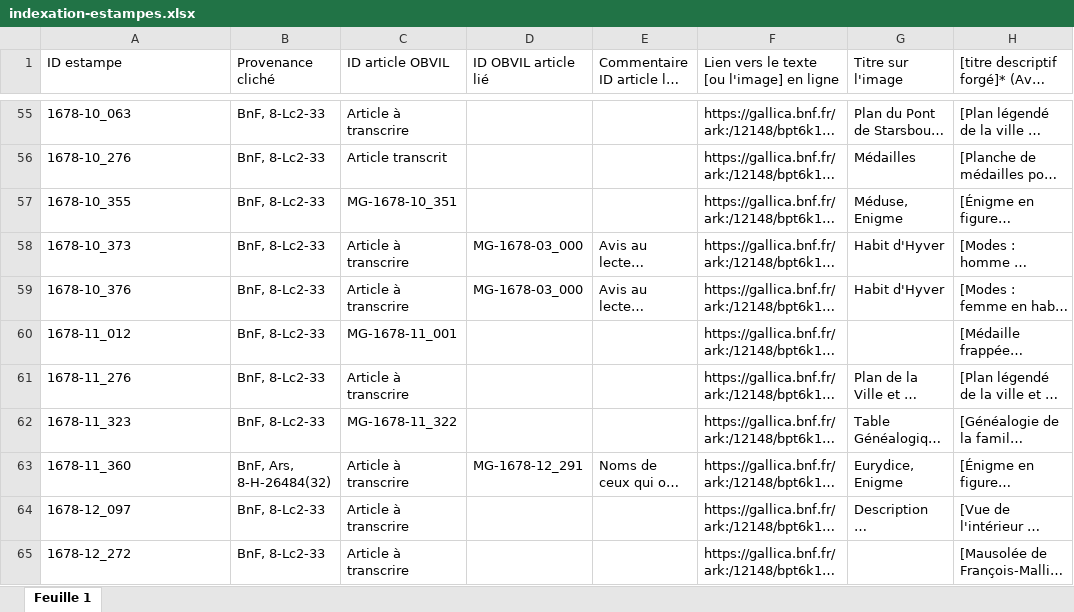
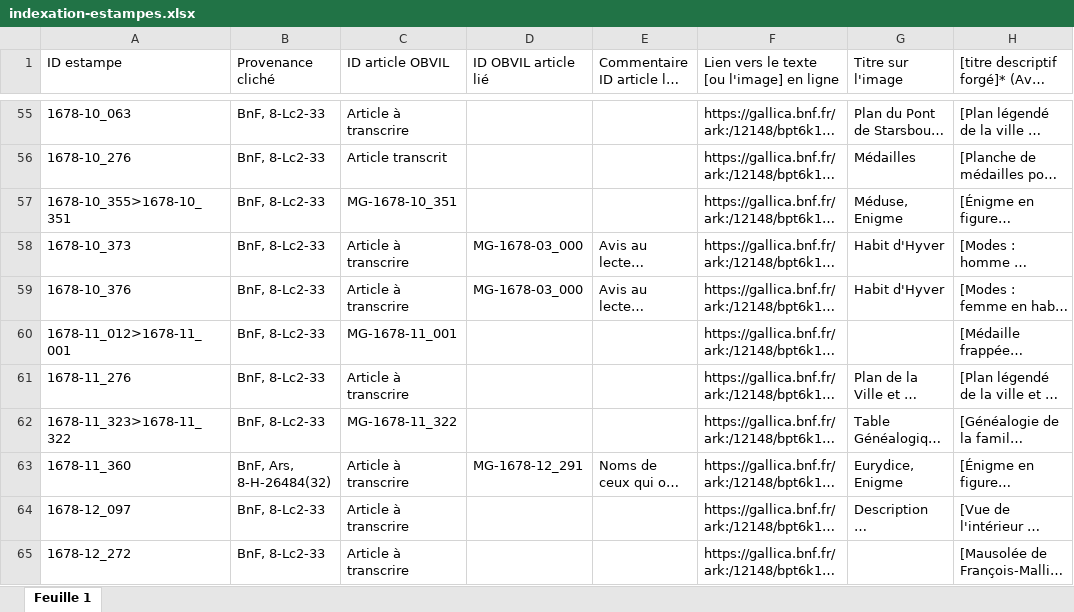
Before and after one commit to sherlock-iremus/mercure-galant-sources, an Excel workbook: indexation-estampes.xlsx, sheet Feuille 1, drawn as a sheet; only a part is shown, gaps mark what is left out; long unchanged cells end in …; values as stored, in another font and other column widths than the file's, no cell formats; the diff covers the shown part only; the diff names each change by its address in the sheet, - before the commit and + after, or states it on an @@ line.

```diff
--- a/indexation-estampes.xlsx (sheet Feuille 1)
+++ b/indexation-estampes.xlsx (sheet Feuille 1)
-A57 (ID estampe): 1678-10_355
+A57 (ID estampe): 1678-10_355>1678-10_351
-A60 (ID estampe): 1678-11_012
+A60 (ID estampe): 1678-11_012>1678-11_001
-A62 (ID estampe): 1678-11_323
+A62 (ID estampe): 1678-11_323>1678-11_322
```
Also changed, not shown: 95 edited cells elsewhere in this sheet, cell formats, 1 other file.
